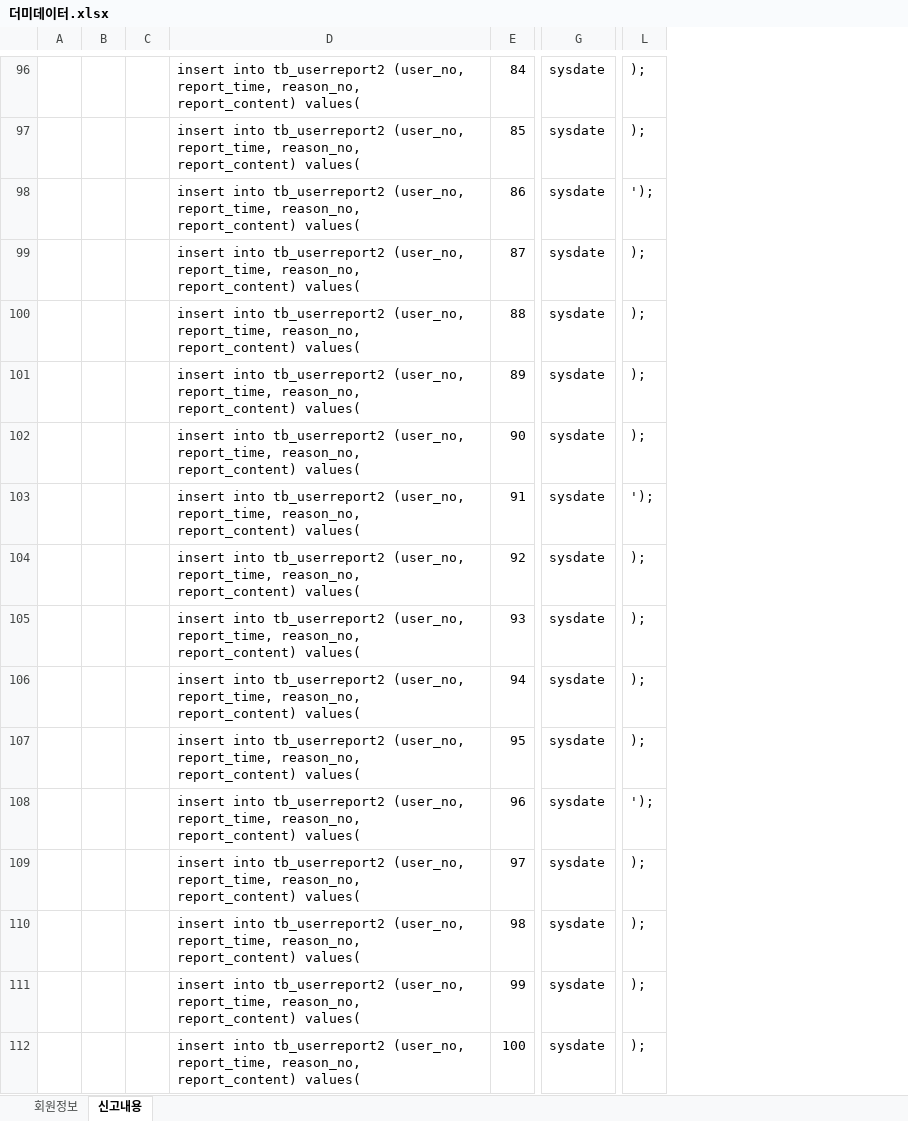
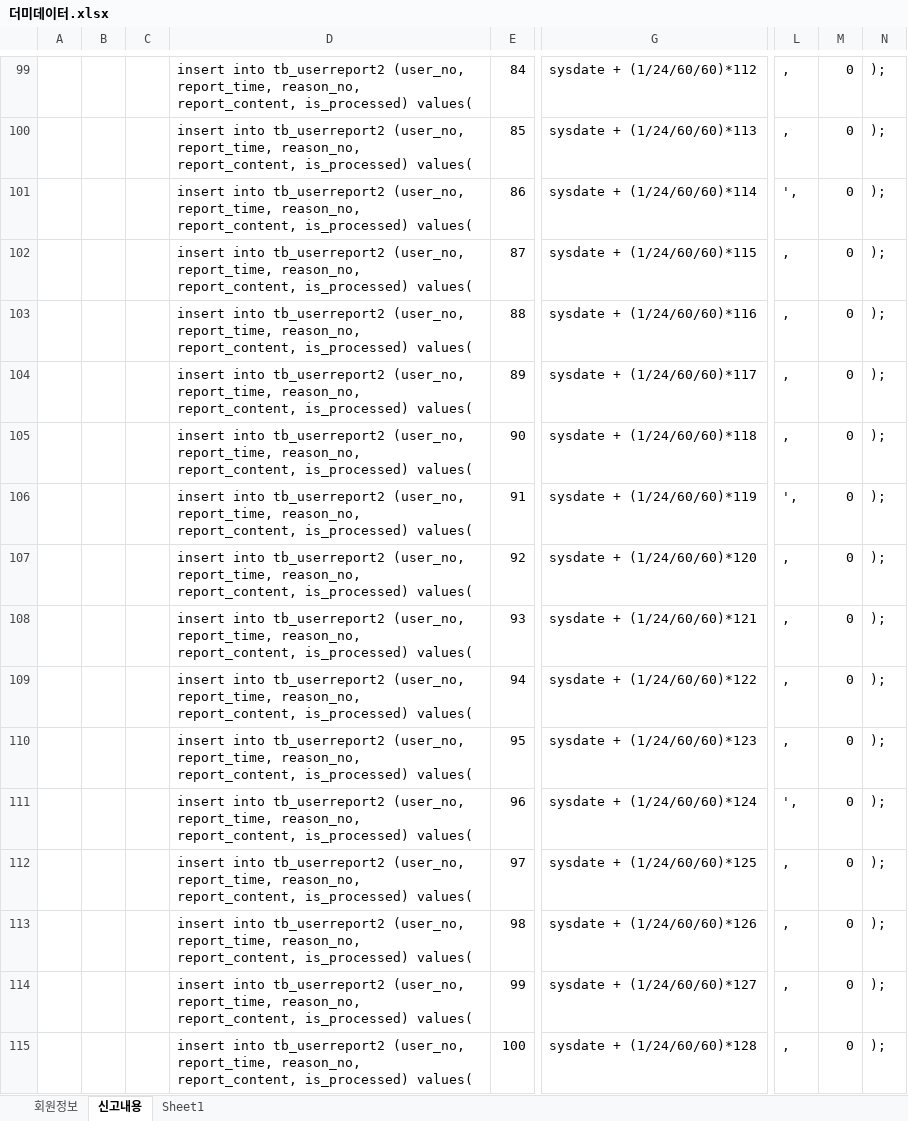
Before and after one commit to lss7612/KHFINAL_MEETEAT, an Excel workbook: 더미데이터.xlsx, sheet 신고내용, drawn as a sheet; only a part is shown, gaps mark what is left out; values as stored, in another font and other column widths than the file's, no borders; removed rows and columns are numbered as before the commit, all else as after; the diff covers the shown part only; the diff names each change by its address in the sheet, - before the commit and + after, or states it on an @@ line.

Commit message:
doReport Dev

```diff
--- a/더미데이터.xlsx (sheet 신고내용)
+++ b/더미데이터.xlsx (sheet 신고내용)
+sheet tab: Sheet1
-column D, rows 96-112: all insert into tb_userreport2 (user_no, report_time, reason_no, report_content) values(
+column D, rows 99-115: all insert into tb_userreport2 (user_no, report_time, reason_no, report_content, is_processed) values(
-column G, rows 96-112: all sysdate
+column G, rows 99-115: sysdate + (1/24/60/60)*112 | sysdate + (1/24/60/60)*113 | sysdate + (1/24/60/60)*114 | sysdate + (1/24/60/60)*115 | sysdate + (1/24/60/60)*116 | sysdate + (1/24/60/60)*117 | sysdate + (1/24/60/60)*118 | sysdate + (1/24/60/60)*119 | sysdate + (1/24/60/60)*120 | sysdate + (1/24/60/60)*121 | sysdate + (1/24/60/60)*122 | sysdate + (1/24/60/60)*123 | sysdate + (1/24/60/60)*124 | sysdate + (1/24/60/60)*125 | sysdate + (1/24/60/60)*126 | sysdate + (1/24/60/60)*127 | sysdate + (1/24/60/60)*128
+column L, rows 99-115: , | , | ', | , | , | , | , | ', | , | , | , | , | ', | , | , | , | ,
+column M, rows 99-115: all 0
-N101: ');
+N101: );
-N106: ');
+N106: );
-N111: ');
+N111: );
```
Also changed, not shown: 3 added rows and 63 edited cells elsewhere in this sheet, sheet 회원정보, 21 other files.
